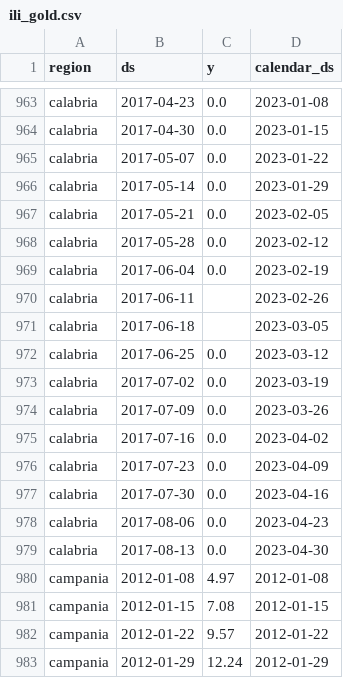
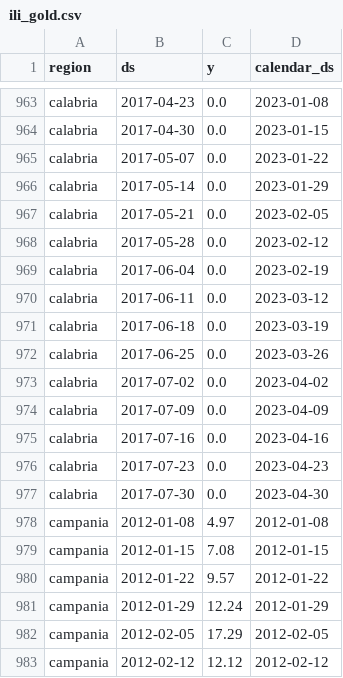
Before and after one commit to biagio-incardona/Biagio-Incardona-Master-thesis, a CSV file: data/processed/ili_gold.csv, drawn as a sheet; only a part is shown, gaps mark what is left out; the shorter side is filled out with more unchanged rows.

Commit message:
Filter NaN values from raw surveillance data in preprocessing.py for Calabria

```diff
--- a/data/processed/ili_gold.csv
+++ b/data/processed/ili_gold.csv
@@ -969,12 +969,10 @@ calabria,2017-05-28,0.0,2023-02-12
 calabria,2017-06-04,0.0,2023-02-19
-calabria,2017-06-11,,2023-02-26
-calabria,2017-06-18,,2023-03-05
-calabria,2017-06-25,0.0,2023-03-12
-calabria,2017-07-02,0.0,2023-03-19
-calabria,2017-07-09,0.0,2023-03-26
-calabria,2017-07-16,0.0,2023-04-02
-calabria,2017-07-23,0.0,2023-04-09
-calabria,2017-07-30,0.0,2023-04-16
-calabria,2017-08-06,0.0,2023-04-23
-calabria,2017-08-13,0.0,2023-04-30
+calabria,2017-06-11,0.0,2023-03-12
+calabria,2017-06-18,0.0,2023-03-19
+calabria,2017-06-25,0.0,2023-03-26
+calabria,2017-07-02,0.0,2023-04-02
+calabria,2017-07-09,0.0,2023-04-09
+calabria,2017-07-16,0.0,2023-04-16
+calabria,2017-07-23,0.0,2023-04-23
+calabria,2017-07-30,0.0,2023-04-30
 campania,2012-01-08,4.97,2012-01-08
```
Also changed, not shown: 1 other file.
